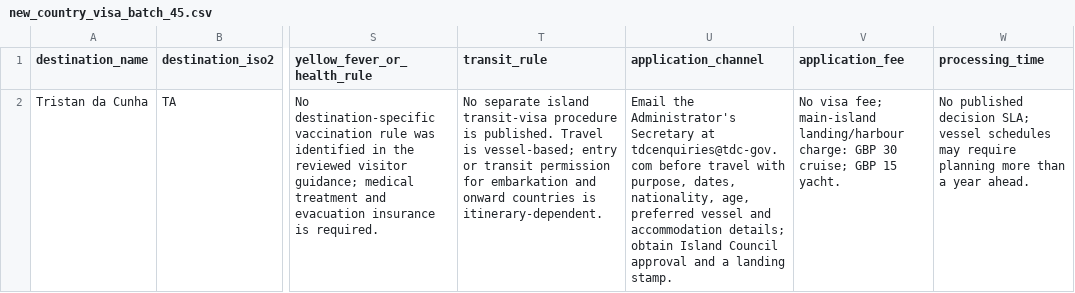
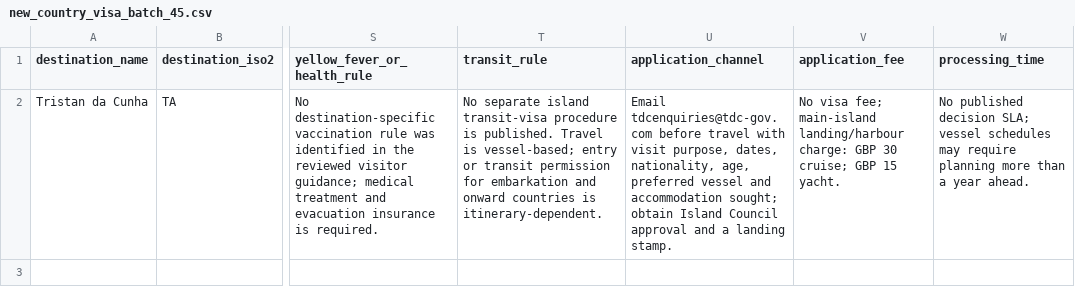
Before and after one commit to raadislam/unigo-backend, a CSV file: database/data/new_country_visa_batch_45.csv, drawn as a sheet; only a part is shown, gaps mark what is left out; the diff names each change by its address in the sheet, - before the commit and + after, or states it on an @@ line.

Commit message:
Fit Tristan da Cunha application channel to schema length

```diff
--- a/database/data/new_country_visa_batch_45.csv
+++ b/database/data/new_country_visa_batch_45.csv
-U2 (application_channel): Email the Administrator's Secretary at tdcenquiries@tdc-gov.com before travel with purpose, dates, nationality, age, preferred vessel and accommodation details; obtain Island…
+U2 (application_channel): Email tdcenquiries@tdc-gov.com before travel with visit purpose, dates, nationality, age, preferred vessel and accommodation sought; obtain Island…
```
